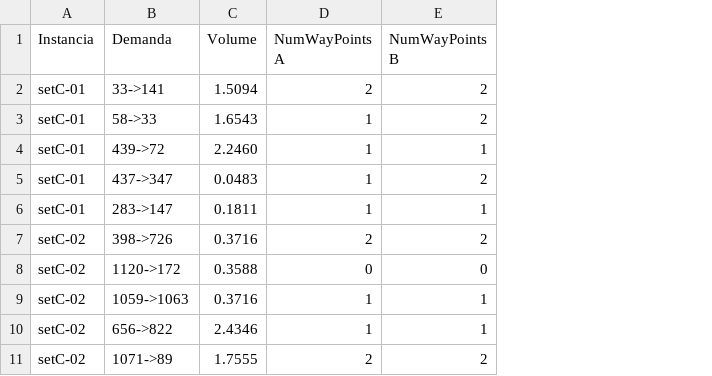
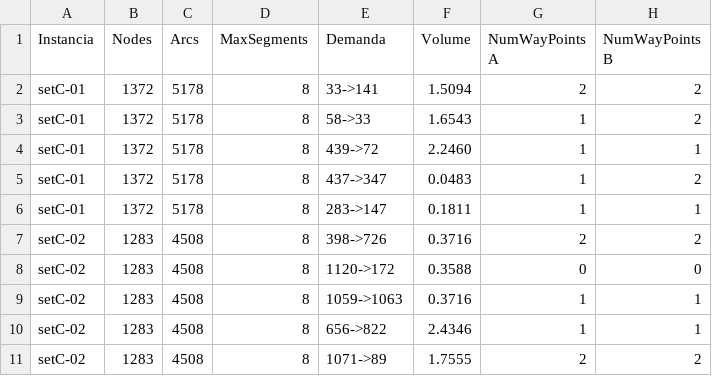
Before and after one commit to KevinSMedeiros/BRKGA, a CSV file: comparacoes/setC.csv, drawn as a sheet; only a part is shown; the diff names each change by its address in the sheet, - before the commit and + after, or states it on an @@ line.

Commit message:
Feat: adiciona número de nós, arestas e máximo de segmentos às comparações

```diff
--- a/comparacoes/setC.csv
+++ b/comparacoes/setC.csv
+column B (Nodes), rows 2-11: 1372 | 1372 | 1372 | 1372 | 1372 | 1283 | 1283 | 1283 | 1283 | 1283
+column C (Arcs), rows 2-11: 5178 | 5178 | 5178 | 5178 | 5178 | 4508 | 4508 | 4508 | 4508 | 4508
+column D (MaxSegments), rows 2-11: all 8
```
Also changed, not shown: comparacoes/setA.csv, comparacoes/setB.csv, 2 other files.
